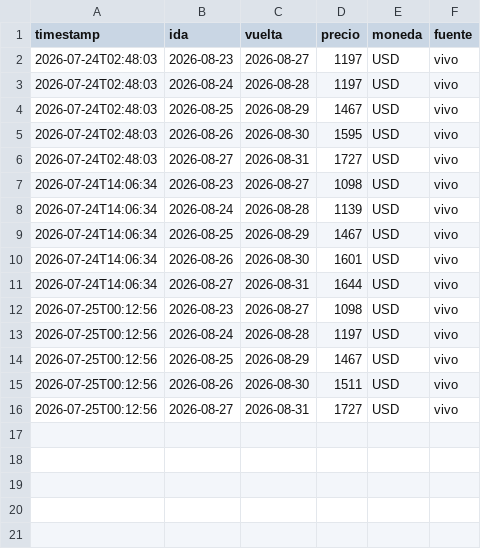
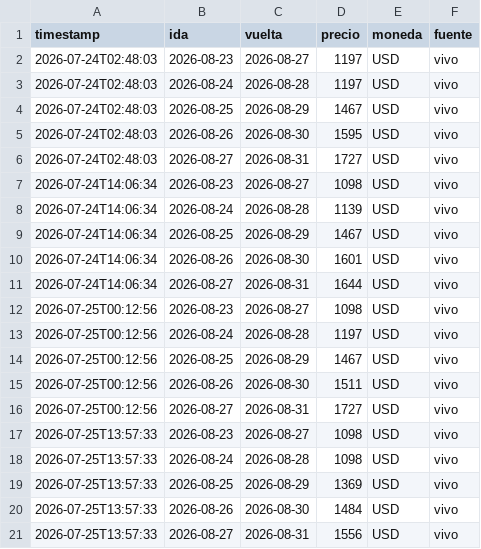
Before and after one commit to cubi20/vuelos-eze-mad, a CSV file: historial.csv, drawn as a sheet; the diff names each change by its address in the sheet, - before the commit and + after, or states it on an @@ line.

```diff
--- a/historial.csv
+++ b/historial.csv
+row 17: 2026-07-25T13:57:33 | 2026-08-23 | 2026-08-27 | 1098 | USD | vivo
+row 18: 2026-07-25T13:57:33 | 2026-08-24 | 2026-08-28 | 1098 | USD | vivo
+row 19: 2026-07-25T13:57:33 | 2026-08-25 | 2026-08-29 | 1369 | USD | vivo
+row 20: 2026-07-25T13:57:33 | 2026-08-26 | 2026-08-30 | 1484 | USD | vivo
+row 21: 2026-07-25T13:57:33 | 2026-08-27 | 2026-08-31 | 1556 | USD | vivo
```
Also changed, not shown: 1 other file.
